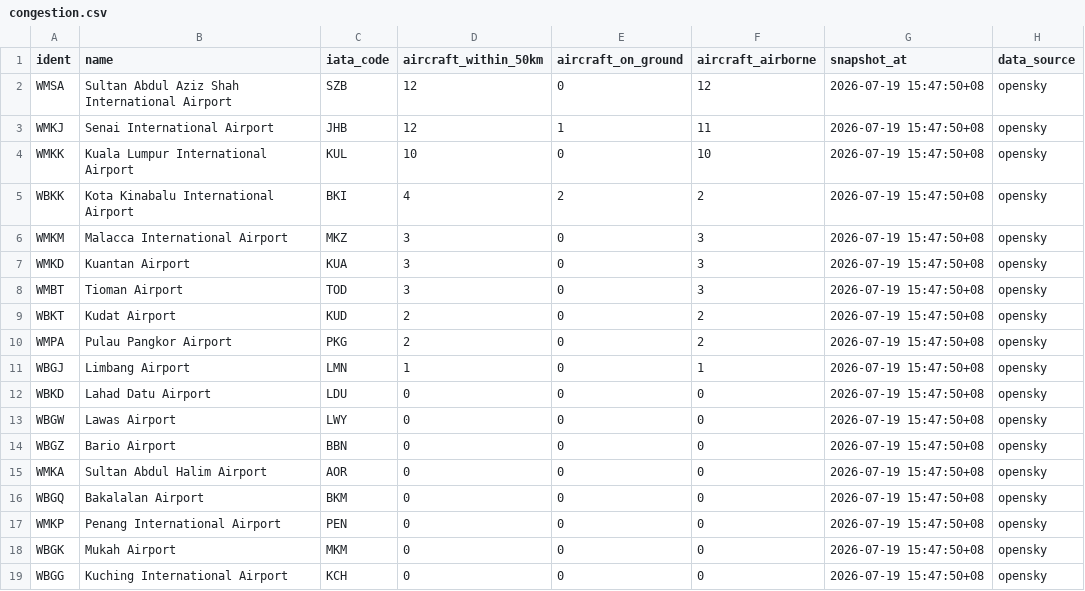
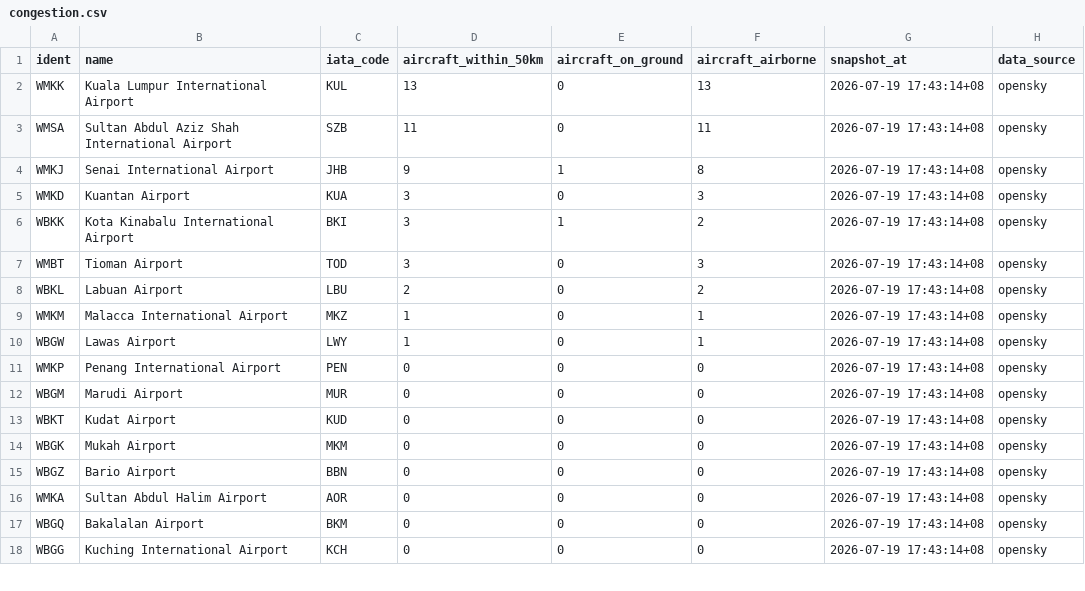
Before and after one commit to 1bk/simple-airports-analysis-v2, a CSV file: dashboard/public/congestion.csv, drawn as a sheet; only a part is shown; the diff covers the shown part only.

```diff
--- a/dashboard/public/congestion.csv
+++ b/dashboard/public/congestion.csv
@@ -1,19 +1,18 @@
 ident,name,iata_code,aircraft_within_50km,aircraft_on_ground,aircraft_airborne,snapshot_at,data_source
-WMSA,Sultan Abdul Aziz Shah International Airport,SZB,12,0,12,2026-07-19 15:47:50+08,opensky
-WMKJ,Senai International Airport,JHB,12,1,11,2026-07-19 15:47:50+08,opensky
-WMKK,Kuala Lumpur International Airport,KUL,10,0,10,2026-07-19 15:47:50+08,opensky
-WBKK,Kota Kinabalu International Airport,BKI,4,2,2,2026-07-19 15:47:50+08,opensky
-WMKM,Malacca International Airport,MKZ,3,0,3,2026-07-19 15:47:50+08,opensky
-WMKD,Kuantan Airport,KUA,3,0,3,2026-07-19 15:47:50+08,opensky
-WMBT,Tioman Airport,TOD,3,0,3,2026-07-19 15:47:50+08,opensky
-WBKT,Kudat Airport,KUD,2,0,2,2026-07-19 15:47:50+08,opensky
-WMPA,Pulau Pangkor Airport,PKG,2,0,2,2026-07-19 15:47:50+08,opensky
-WBGJ,Limbang Airport,LMN,1,0,1,2026-07-19 15:47:50+08,opensky
-WBKD,Lahad Datu Airport,LDU,0,0,0,2026-07-19 15:47:50+08,opensky
-WBGW,Lawas Airport,LWY,0,0,0,2026-07-19 15:47:50+08,opensky
-WBGZ,Bario Airport,BBN,0,0,0,2026-07-19 15:47:50+08,opensky
-WMKA,Sultan Abdul Halim Airport,AOR,0,0,0,2026-07-19 15:47:50+08,opensky
-WBGQ,Bakalalan Airport,BKM,0,0,0,2026-07-19 15:47:50+08,opensky
-WMKP,Penang International Airport,PEN,0,0,0,2026-07-19 15:47:50+08,opensky
-WBGK,Mukah Airport,MKM,0,0,0,2026-07-19 15:47:50+08,opensky
-WBGG,Kuching International Airport,KCH,0,0,0,2026-07-19 15:47:50+08,opensky
+WMKK,Kuala Lumpur International Airport,KUL,13,0,13,2026-07-19 17:43:14+08,opensky
+WMSA,Sultan Abdul Aziz Shah International Airport,SZB,11,0,11,2026-07-19 17:43:14+08,opensky
+WMKJ,Senai International Airport,JHB,9,1,8,2026-07-19 17:43:14+08,opensky
+WMKD,Kuantan Airport,KUA,3,0,3,2026-07-19 17:43:14+08,opensky
+WBKK,Kota Kinabalu International Airport,BKI,3,1,2,2026-07-19 17:43:14+08,opensky
+WMBT,Tioman Airport,TOD,3,0,3,2026-07-19 17:43:14+08,opensky
+WBKL,Labuan Airport,LBU,2,0,2,2026-07-19 17:43:14+08,opensky
+WMKM,Malacca International Airport,MKZ,1,0,1,2026-07-19 17:43:14+08,opensky
+WBGW,Lawas Airport,LWY,1,0,1,2026-07-19 17:43:14+08,opensky
+WMKP,Penang International Airport,PEN,0,0,0,2026-07-19 17:43:14+08,opensky
+WBGM,Marudi Airport,MUR,0,0,0,2026-07-19 17:43:14+08,opensky
+WBKT,Kudat Airport,KUD,0,0,0,2026-07-19 17:43:14+08,opensky
+WBGK,Mukah Airport,MKM,0,0,0,2026-07-19 17:43:14+08,opensky
+WBGZ,Bario Airport,BBN,0,0,0,2026-07-19 17:43:14+08,opensky
+WMKA,Sultan Abdul Halim Airport,AOR,0,0,0,2026-07-19 17:43:14+08,opensky
+WBGQ,Bakalalan Airport,BKM,0,0,0,2026-07-19 17:43:14+08,opensky
+WBGG,Kuching International Airport,KCH,0,0,0,2026-07-19 17:43:14+08,opensky
```
Also changed, not shown: 3 added rows, 2 removed rows and 17 edited cells elsewhere in this file, dashboard/public/arrival_origins.csv, dashboard/public/arrivals.csv, 14 other files.
